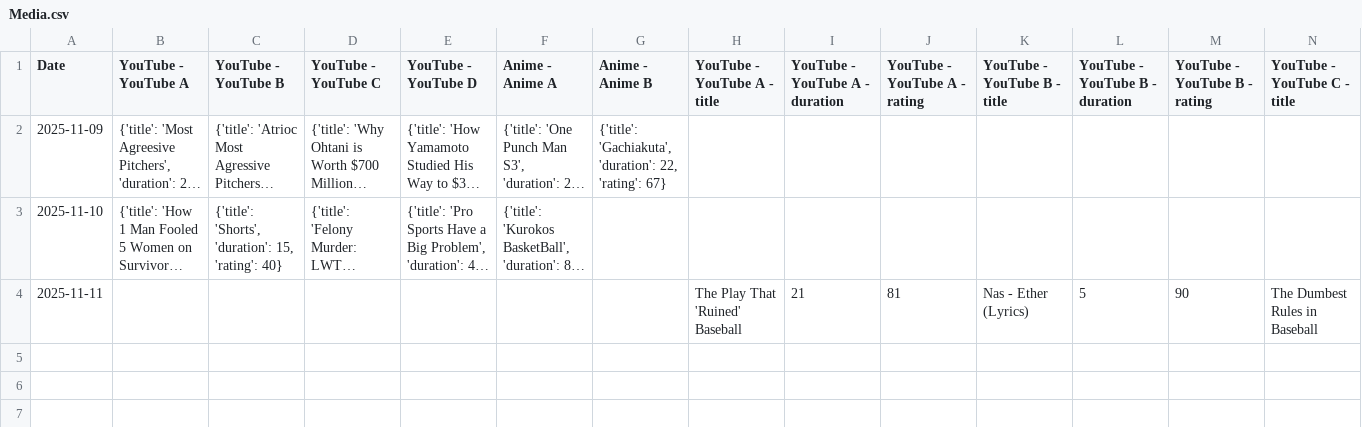
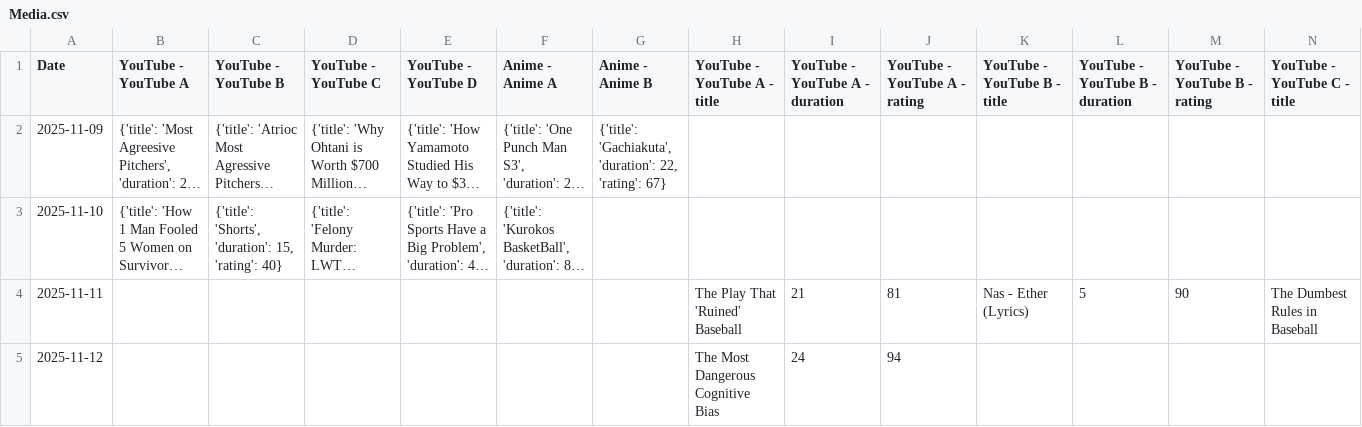
Before and after one commit to l2mcgrat/personal_data_tracking, a CSV file: data/window_data/Media.csv, drawn as a sheet; only a part is shown; long unchanged cells end in …; rows hold the shown columns only; the diff names each change by its address in the sheet, - before the commit and + after, or states it on an @@ line.

```diff
--- a/data/window_data/Media.csv
+++ b/data/window_data/Media.csv
+row 5: 2025-11-12 |  |  |  |  |  |  | The Most Dangerous Cognitive Bias | 24 | 94
```
Also changed, not shown: data/master_log.csv, 11 other files.
